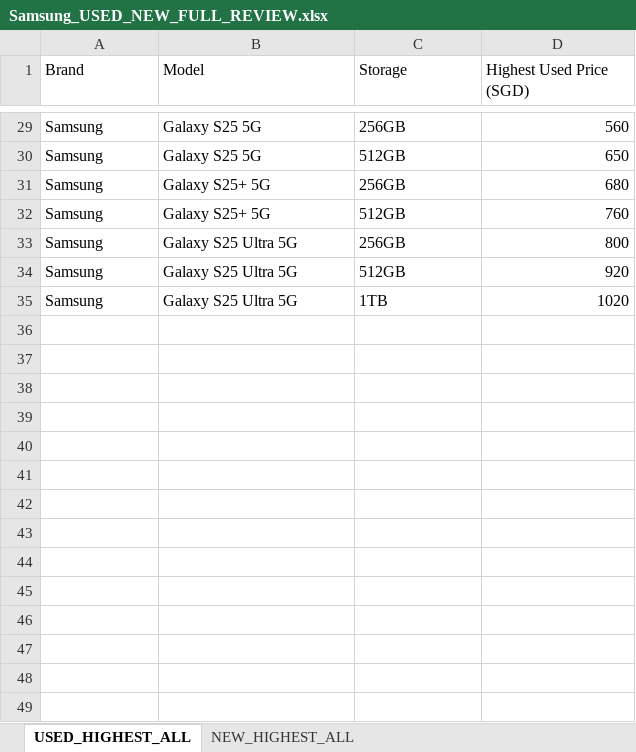
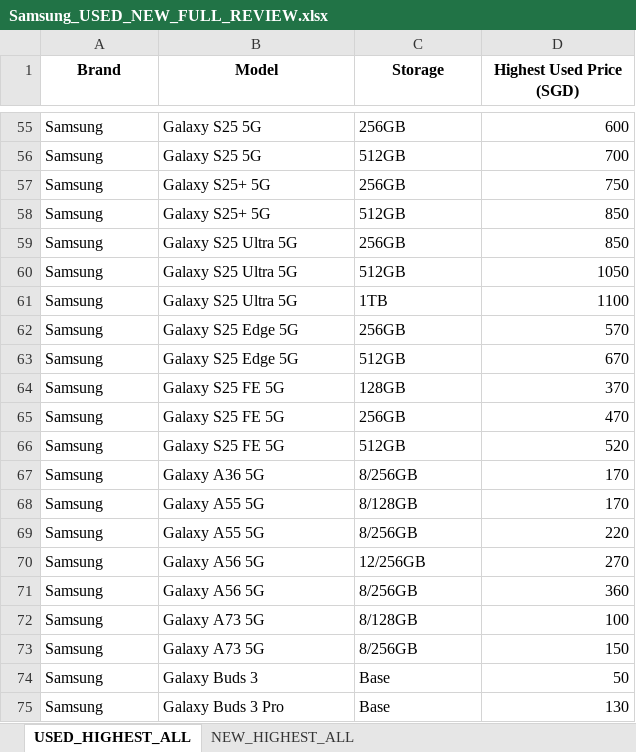
Before and after one commit to favianyip/iboxmobile-website, an Excel workbook: Samsung_USED_NEW_FULL_REVIEW.xlsx, sheet USED_HIGHEST_ALL, drawn as a sheet; only a part is shown, gaps mark what is left out; values as stored, in another font and other column widths than the file's, no borders; addresses are those after the commit; the diff covers the shown part only; the diff names each change by its address in the sheet, - before the commit and + after, or states it on an @@ line.

```diff
--- a/Samsung_USED_NEW_FULL_REVIEW.xlsx (sheet USED_HIGHEST_ALL)
+++ b/Samsung_USED_NEW_FULL_REVIEW.xlsx (sheet USED_HIGHEST_ALL)
@@ A1:D1 bold: off → on, alignment: left → center @@
-D55 (Highest Used Price (SGD)): 560
+D55 (Highest Used Price (SGD)): 600
-D56 (Highest Used Price (SGD)): 650
+D56 (Highest Used Price (SGD)): 700
-D57 (Highest Used Price (SGD)): 680
+D57 (Highest Used Price (SGD)): 750
-D58 (Highest Used Price (SGD)): 760
+D58 (Highest Used Price (SGD)): 850
-D59 (Highest Used Price (SGD)): 800
+D59 (Highest Used Price (SGD)): 850
-D60 (Highest Used Price (SGD)): 920
+D60 (Highest Used Price (SGD)): 1050
-D61 (Highest Used Price (SGD)): 1020
+D61 (Highest Used Price (SGD)): 1100
+row 62: Samsung | Galaxy S25 Edge 5G | 256GB | 570
+row 63: Samsung | Galaxy S25 Edge 5G | 512GB | 670
+row 64: Samsung | Galaxy S25 FE 5G | 128GB | 370
+row 65: Samsung | Galaxy S25 FE 5G | 256GB | 470
+row 66: Samsung | Galaxy S25 FE 5G | 512GB | 520
+row 67: Samsung | Galaxy A36 5G | 8/256GB | 170
+row 68: Samsung | Galaxy A55 5G | 8/128GB | 170
+row 69: Samsung | Galaxy A55 5G | 8/256GB | 220
+row 70: Samsung | Galaxy A56 5G | 12/256GB | 270
+row 71: Samsung | Galaxy A56 5G | 8/256GB | 360
+row 72: Samsung | Galaxy A73 5G | 8/128GB | 100
+row 73: Samsung | Galaxy A73 5G | 8/256GB | 150
+row 74: Samsung | Galaxy Buds 3 | Base | 50
+row 75: Samsung | Galaxy Buds 3 Pro | Base | 130
```
Also changed, not shown: 26 added rows and 47 edited cells elsewhere in this sheet, sheet NEW_HIGHEST_ALL, 3 other files.
